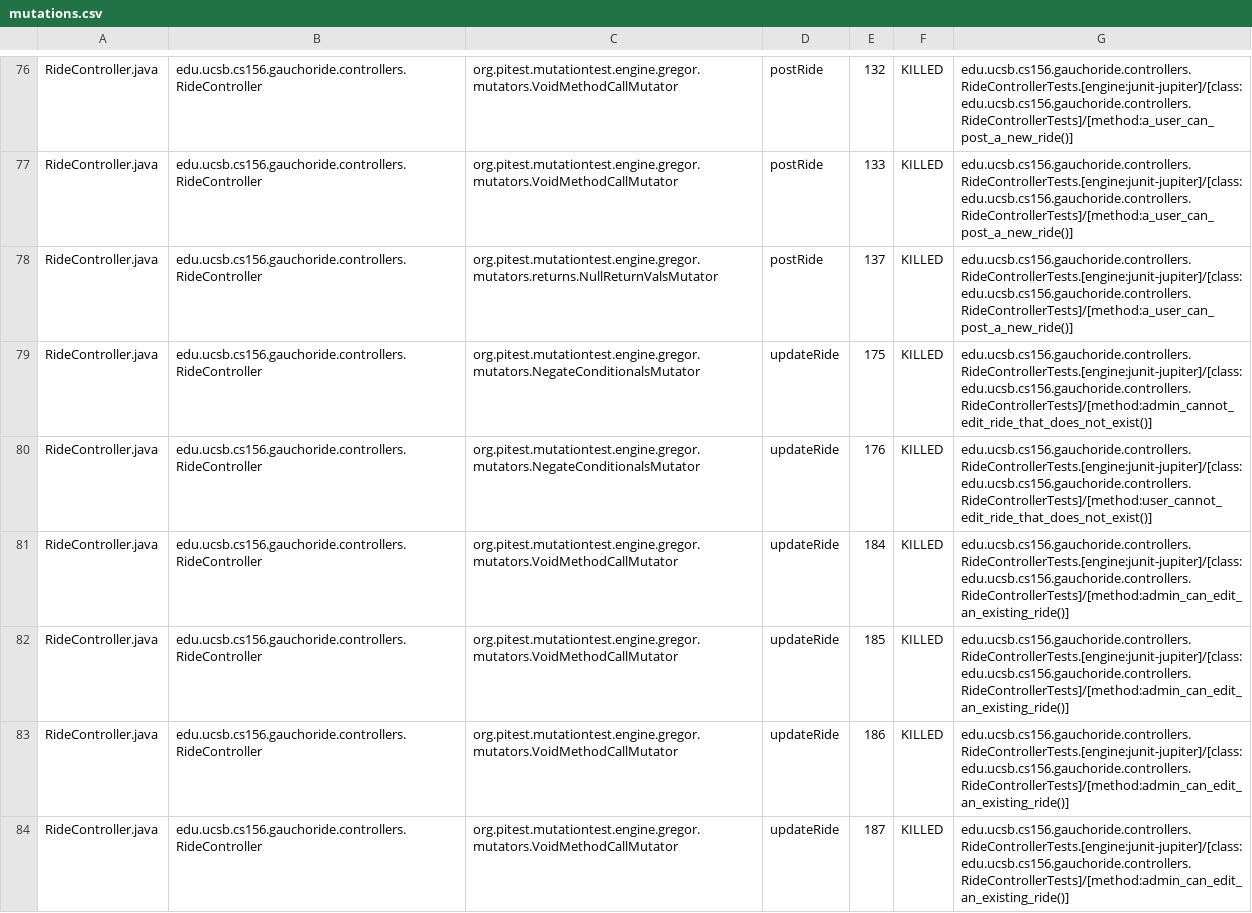
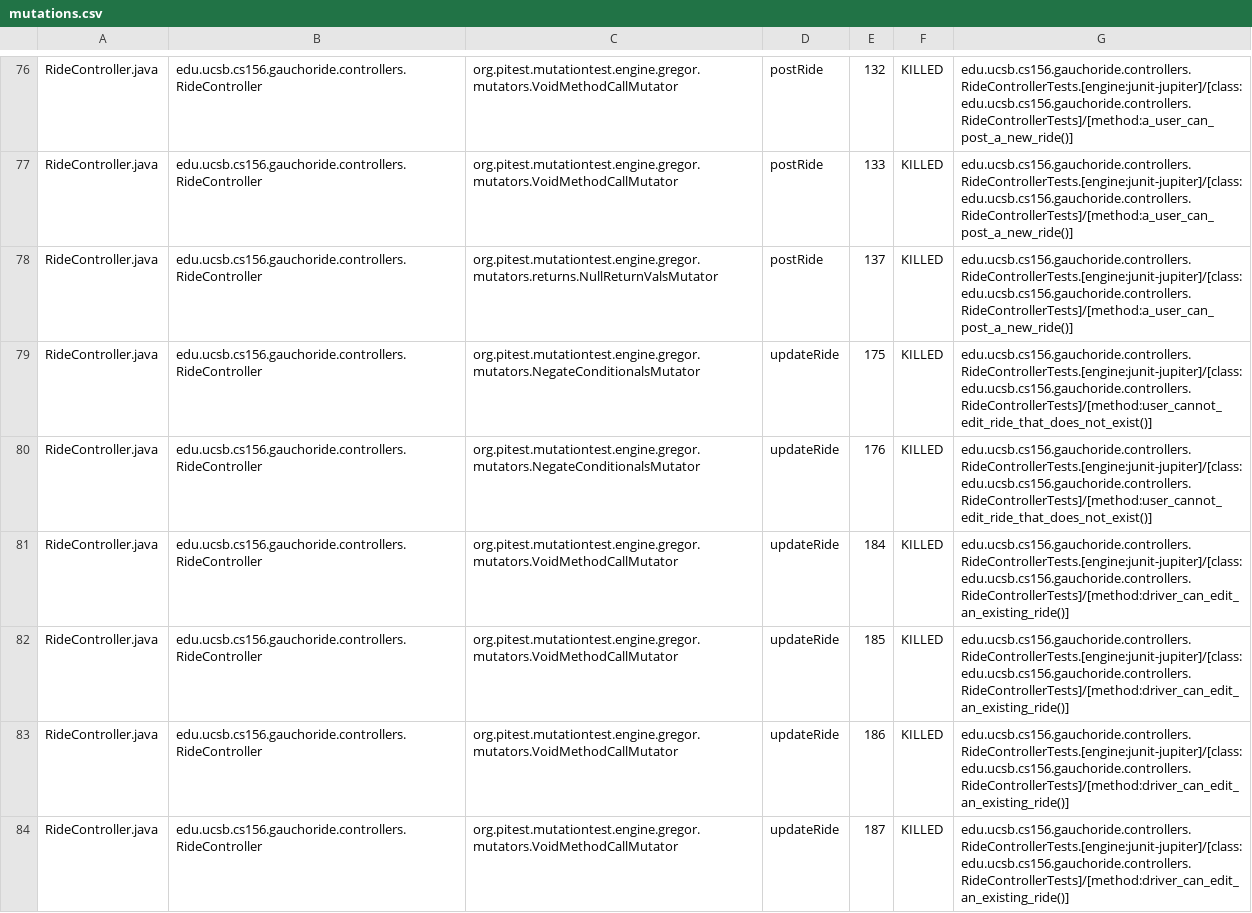
Before and after one commit to ucsb-cs156-s24/proj-gauchoride-s24-5pm-5, a CSV file: prs/43/pitest/mutations.csv, drawn as a sheet; only a part is shown, gaps mark what is left out; the diff covers the shown part only.

Commit message:
Deploying to gh-pages from @ ucsb-cs156-s24/proj-gauchoride-s24-5pm-5@5a267fa05e031d40515771ddc7ff21a84c7fa6f7 🚀

```diff
--- a/prs/43/pitest/mutations.csv
+++ b/prs/43/pitest/mutations.csv
@@ -78,7 +78,7 @@ RideController.java,edu.ucsb.cs156.gauchoride.controllers.RideController,org.pit
 RideController.java,edu.ucsb.cs156.gauchoride.controllers.RideController,org.pitest.mutationtest.engine.gregor.mutators.returns.NullReturnValsMutator,postRide,137,KILLED,edu.ucsb.cs156.gauchoride.controllers.RideControllerTests.[engine:junit-jupiter]/[class:edu.ucsb.cs156.gauchoride.controllers.RideControllerTests]/[method:a_user_can_post_a_new_ride()]
-RideController.java,edu.ucsb.cs156.gauchoride.controllers.RideController,org.pitest.mutationtest.engine.gregor.mutators.NegateConditionalsMutator,updateRide,175,KILLED,edu.ucsb.cs156.gauchoride.controllers.RideControllerTests.[engine:junit-jupiter]/[class:edu.ucsb.cs156.gauchoride.controllers.RideControllerTests]/[method:admin_cannot_edit_ride_that_does_not_exist()]
+RideController.java,edu.ucsb.cs156.gauchoride.controllers.RideController,org.pitest.mutationtest.engine.gregor.mutators.NegateConditionalsMutator,updateRide,175,KILLED,edu.ucsb.cs156.gauchoride.controllers.RideControllerTests.[engine:junit-jupiter]/[class:edu.ucsb.cs156.gauchoride.controllers.RideControllerTests]/[method:user_cannot_edit_ride_that_does_not_exist()]
 RideController.java,edu.ucsb.cs156.gauchoride.controllers.RideController,org.pitest.mutationtest.engine.gregor.mutators.NegateConditionalsMutator,updateRide,176,KILLED,edu.ucsb.cs156.gauchoride.controllers.RideControllerTests.[engine:junit-jupiter]/[class:edu.ucsb.cs156.gauchoride.controllers.RideControllerTests]/[method:user_cannot_edit_ride_that_does_not_exist()]
-RideController.java,edu.ucsb.cs156.gauchoride.controllers.RideController,org.pitest.mutationtest.engine.gregor.mutators.VoidMethodCallMutator,updateRide,184,KILLED,edu.ucsb.cs156.gauchoride.controllers.RideControllerTests.[engine:junit-jupiter]/[class:edu.ucsb.cs156.gauchoride.controllers.RideControllerTests]/[method:admin_can_edit_an_existing_ride()]
-RideController.java,edu.ucsb.cs156.gauchoride.controllers.RideController,org.pitest.mutationtest.engine.gregor.mutators.VoidMethodCallMutator,updateRide,185,KILLED,edu.ucsb.cs156.gauchoride.controllers.RideControllerTests.[engine:junit-jupiter]/[class:edu.ucsb.cs156.gauchoride.controllers.RideControllerTests]/[method:admin_can_edit_an_existing_ride()]
-RideController.java,edu.ucsb.cs156.gauchoride.controllers.RideController,org.pitest.mutationtest.engine.gregor.mutators.VoidMethodCallMutator,updateRide,186,KILLED,edu.ucsb.cs156.gauchoride.controllers.RideControllerTests.[engine:junit-jupiter]/[class:edu.ucsb.cs156.gauchoride.controllers.RideControllerTests]/[method:admin_can_edit_an_existing_ride()]
-RideController.java,edu.ucsb.cs156.gauchoride.controllers.RideController,org.pitest.mutationtest.engine.gregor.mutators.VoidMethodCallMutator,updateRide,187,KILLED,edu.ucsb.cs156.gauchoride.controllers.RideControllerTests.[engine:junit-jupiter]/[class:edu.ucsb.cs156.gauchoride.controllers.RideControllerTests]/[method:admin_can_edit_an_existing_ride()]
+RideController.java,edu.ucsb.cs156.gauchoride.controllers.RideController,org.pitest.mutationtest.engine.gregor.mutators.VoidMethodCallMutator,updateRide,184,KILLED,edu.ucsb.cs156.gauchoride.controllers.RideControllerTests.[engine:junit-jupiter]/[class:edu.ucsb.cs156.gauchoride.controllers.RideControllerTests]/[method:driver_can_edit_an_existing_ride()]
+RideController.java,edu.ucsb.cs156.gauchoride.controllers.RideController,org.pitest.mutationtest.engine.gregor.mutators.VoidMethodCallMutator,updateRide,185,KILLED,edu.ucsb.cs156.gauchoride.controllers.RideControllerTests.[engine:junit-jupiter]/[class:edu.ucsb.cs156.gauchoride.controllers.RideControllerTests]/[method:driver_can_edit_an_existing_ride()]
+RideController.java,edu.ucsb.cs156.gauchoride.controllers.RideController,org.pitest.mutationtest.engine.gregor.mutators.VoidMethodCallMutator,updateRide,186,KILLED,edu.ucsb.cs156.gauchoride.controllers.RideControllerTests.[engine:junit-jupiter]/[class:edu.ucsb.cs156.gauchoride.controllers.RideControllerTests]/[method:driver_can_edit_an_existing_ride()]
+RideController.java,edu.ucsb.cs156.gauchoride.controllers.RideController,org.pitest.mutationtest.engine.gregor.mutators.VoidMethodCallMutator,updateRide,187,KILLED,edu.ucsb.cs156.gauchoride.controllers.RideControllerTests.[engine:junit-jupiter]/[class:edu.ucsb.cs156.gauchoride.controllers.RideControllerTests]/[method:driver_can_edit_an_existing_ride()]
```
Also changed, not shown: 40 edited cells elsewhere in this file, 17 other files.
